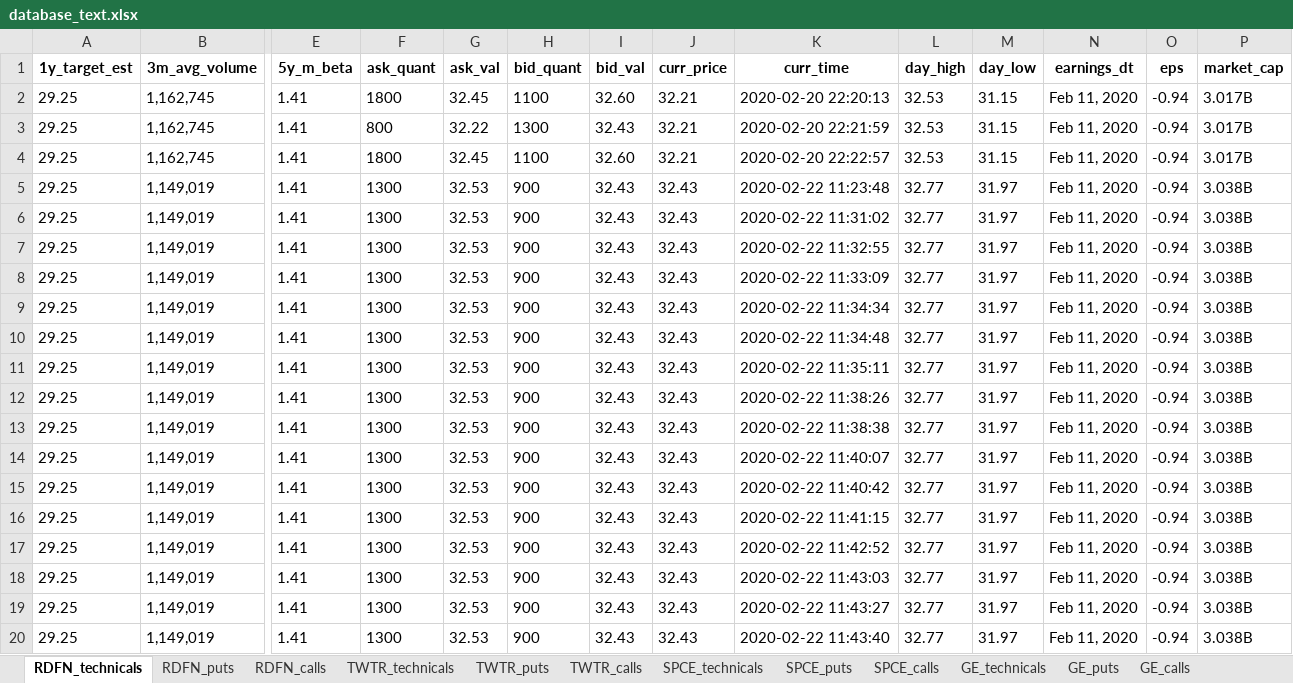
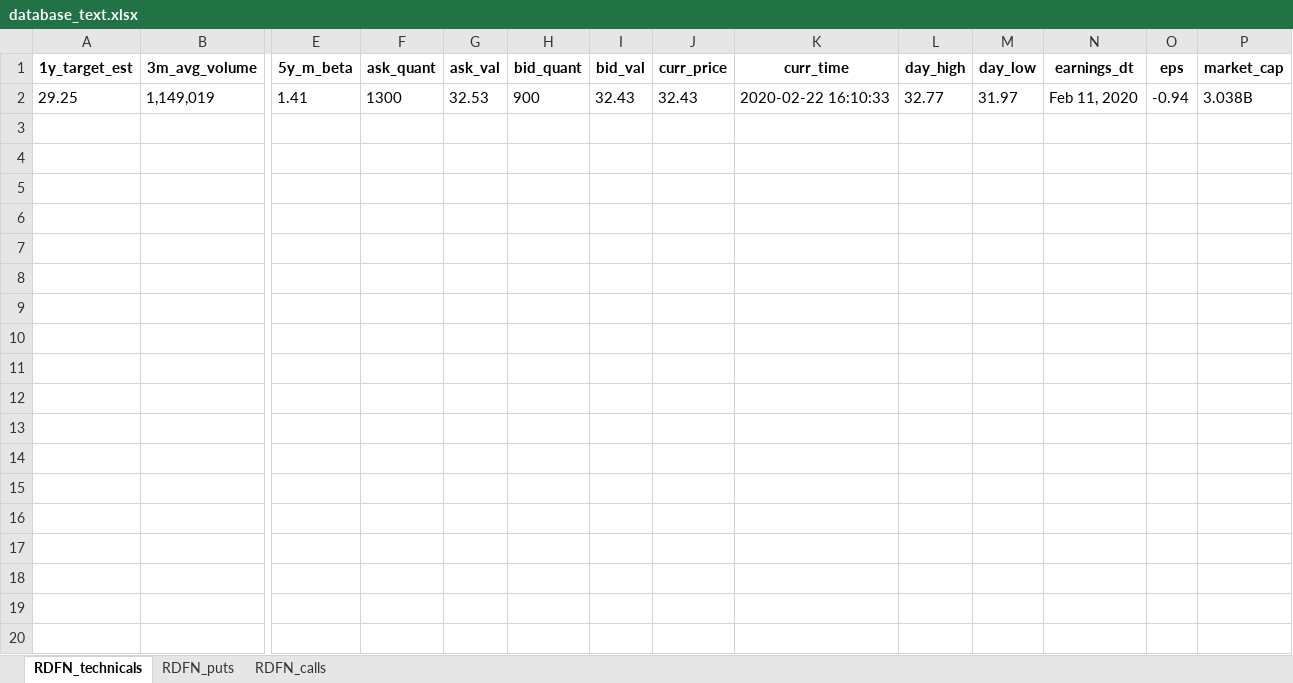
Before and after one commit to hr23232323/auto_market_data_bot, an Excel workbook: database_text.xlsx, sheet RDFN_technicals, drawn as a sheet; only a part is shown, gaps mark what is left out; values as stored, in another font and other column widths than the file's, no borders; removed rows and columns are numbered as before the commit, all else as after; rows hold the shown columns only; the diff covers the shown part only; the diff names each change by its address in the sheet, - before the commit and + after, or states it on an @@ line.

```diff
--- a/database_text.xlsx (sheet RDFN_technicals)
+++ b/database_text.xlsx (sheet RDFN_technicals)
-sheet tab: TWTR_technicals
-sheet tab: TWTR_puts
-sheet tab: TWTR_calls
-sheet tab: SPCE_technicals
-sheet tab: SPCE_puts
-sheet tab: SPCE_calls
-sheet tab: GE_technicals
-sheet tab: GE_puts
-sheet tab: GE_calls
-row 2: 29.25 | 1,162,745 | 1.41 | 1800 | 32.45 | 1100 | 32.60 | 32.21 | 2020-02-20 22:20:13 | 32.53 | 31.15 | Feb 11, 2020 | -0.94 | 3.017B
-row 3: 29.25 | 1,162,745 | 1.41 | 800 | 32.22 | 1300 | 32.43 | 32.21 | 2020-02-20 22:21:59 | 32.53 | 31.15 | Feb 11, 2020 | -0.94 | 3.017B
-row 4: 29.25 | 1,162,745 | 1.41 | 1800 | 32.45 | 1100 | 32.60 | 32.21 | 2020-02-20 22:22:57 | 32.53 | 31.15 | Feb 11, 2020 | -0.94 | 3.017B
-row 5: 29.25 | 1,149,019 | 1.41 | 1300 | 32.53 | 900 | 32.43 | 32.43 | 2020-02-22 11:23:48 | 32.77 | 31.97 | Feb 11, 2020 | -0.94 | 3.038B
-row 6: 29.25 | 1,149,019 | 1.41 | 1300 | 32.53 | 900 | 32.43 | 32.43 | 2020-02-22 11:31:02 | 32.77 | 31.97 | Feb 11, 2020 | -0.94 | 3.038B
-row 7: 29.25 | 1,149,019 | 1.41 | 1300 | 32.53 | 900 | 32.43 | 32.43 | 2020-02-22 11:32:55 | 32.77 | 31.97 | Feb 11, 2020 | -0.94 | 3.038B
-K2 (curr_time): 2020-02-22 11:33:09
+K2 (curr_time): 2020-02-22 16:10:33
-row 9: 29.25 | 1,149,019 | 1.41 | 1300 | 32.53 | 900 | 32.43 | 32.43 | 2020-02-22 11:34:34 | 32.77 | 31.97 | Feb 11, 2020 | -0.94 | 3.038B
-row 10: 29.25 | 1,149,019 | 1.41 | 1300 | 32.53 | 900 | 32.43 | 32.43 | 2020-02-22 11:34:48 | 32.77 | 31.97 | Feb 11, 2020 | -0.94 | 3.038B
-row 11: 29.25 | 1,149,019 | 1.41 | 1300 | 32.53 | 900 | 32.43 | 32.43 | 2020-02-22 11:35:11 | 32.77 | 31.97 | Feb 11, 2020 | -0.94 | 3.038B
-row 12: 29.25 | 1,149,019 | 1.41 | 1300 | 32.53 | 900 | 32.43 | 32.43 | 2020-02-22 11:38:26 | 32.77 | 31.97 | Feb 11, 2020 | -0.94 | 3.038B
-row 13: 29.25 | 1,149,019 | 1.41 | 1300 | 32.53 | 900 | 32.43 | 32.43 | 2020-02-22 11:38:38 | 32.77 | 31.97 | Feb 11, 2020 | -0.94 | 3.038B
-row 14: 29.25 | 1,149,019 | 1.41 | 1300 | 32.53 | 900 | 32.43 | 32.43 | 2020-02-22 11:40:07 | 32.77 | 31.97 | Feb 11, 2020 | -0.94 | 3.038B
-row 15: 29.25 | 1,149,019 | 1.41 | 1300 | 32.53 | 900 | 32.43 | 32.43 | 2020-02-22 11:40:42 | 32.77 | 31.97 | Feb 11, 2020 | -0.94 | 3.038B
-row 16: 29.25 | 1,149,019 | 1.41 | 1300 | 32.53 | 900 | 32.43 | 32.43 | 2020-02-22 11:41:15 | 32.77 | 31.97 | Feb 11, 2020 | -0.94 | 3.038B
-row 17: 29.25 | 1,149,019 | 1.41 | 1300 | 32.53 | 900 | 32.43 | 32.43 | 2020-02-22 11:42:52 | 32.77 | 31.97 | Feb 11, 2020 | -0.94 | 3.038B
-row 18: 29.25 | 1,149,019 | 1.41 | 1300 | 32.53 | 900 | 32.43 | 32.43 | 2020-02-22 11:43:03 | 32.77 | 31.97 | Feb 11, 2020 | -0.94 | 3.038B
-row 19: 29.25 | 1,149,019 | 1.41 | 1300 | 32.53 | 900 | 32.43 | 32.43 | 2020-02-22 11:43:27 | 32.77 | 31.97 | Feb 11, 2020 | -0.94 | 3.038B
-row 20: 29.25 | 1,149,019 | 1.41 | 1300 | 32.53 | 900 | 32.43 | 32.43 | 2020-02-22 11:43:40 | 32.77 | 31.97 | Feb 11, 2020 | -0.94 | 3.038B
```
Also changed, not shown: 5 removed rows elsewhere in this sheet, sheet RDFN_calls, sheet RDFN_puts, other sheet tabs, 2 other files.
